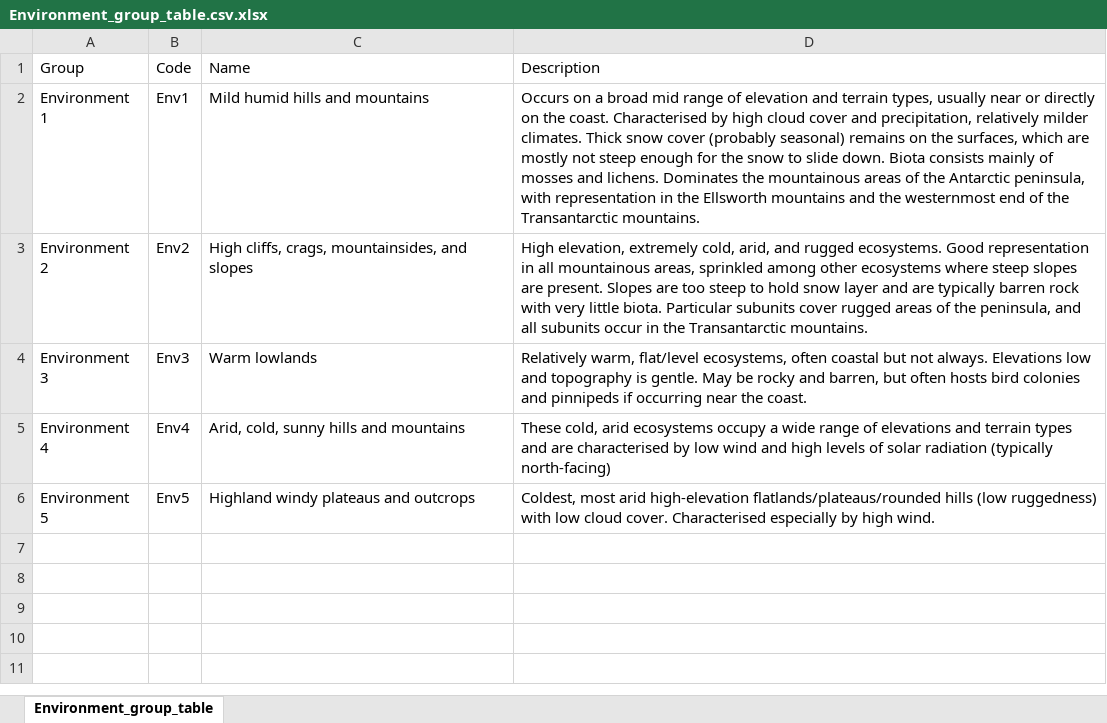
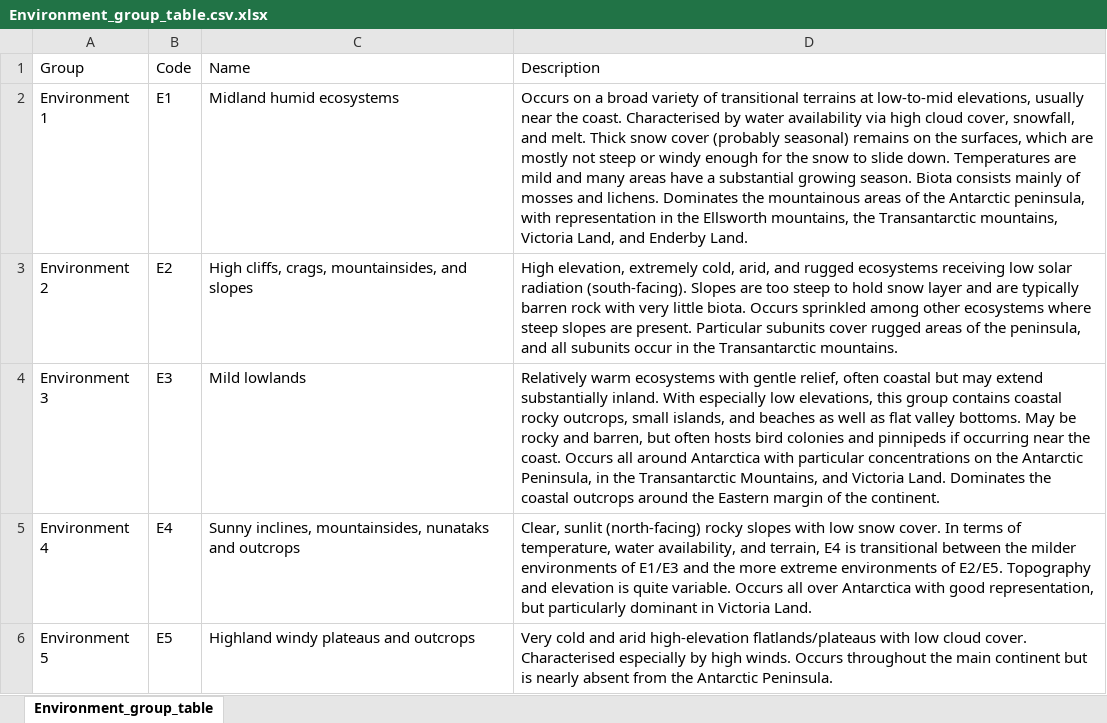
Before and after one commit to anikobtoth/Antarctica, an Excel workbook: documents/Environment_group_table.csv.xlsx, sheet Environment_group_table, drawn as a sheet; values as stored, in another font and other column widths than the file's, no borders; the diff names each change by its address in the sheet, - before the commit and + after, or states it on an @@ line.

Commit message:
update environmental group descriptions

```diff
--- a/documents/Environment_group_table.csv.xlsx (sheet Environment_group_table)
+++ b/documents/Environment_group_table.csv.xlsx (sheet Environment_group_table)
-B2 (Code): Env1
+B2 (Code): E1
-C2 (Name): Mild humid hills and mountains
+C2 (Name): Midland humid ecosystems
-D2 (Description): …a broad mid range of elevation and terrain types, usually near or directly on the coast. Characterised by high cloud cover and precipitation, relatively milder climates. Thick snow cover (probably seasonal) remains on the surfaces, which are mostly not steep enough for the snow to slide down. Biota consists mainly of mosses and lichens. Dominates the mountainous areas of the Antarctic peninsula, with representation in the Ellsworth mountains and the westernmost end of the Transantarctic mountains.
+D2 (Description): …a broad variety of transitional terrains at low-to-mid elevations, usually near the coast. Characterised by water availability via high cloud cover, snowfall, and melt. Thick snow cover (probably seasonal) remains on the surfaces, which are mostly not steep or windy enough for the snow to slide down. Temperatures are mild and many areas have a substantial growing season. Biota consists mainly of mosses and lichens. Dominates the mountainous areas of the Antarctic peninsula, with representation in the Ellsworth mountains, the Transantarctic mountains, Victoria Land, and Enderby Land.
-B3 (Code): Env2
+B3 (Code): E2
-D3 (Description): …and rugged ecosystems. Good representation in all mountainous areas, sprinkled among other ecosystems where steep slopes are present. Slopes are too steep to hold snow layer and are typically barren rock with very little biota. Particular subunits…
+D3 (Description): …and rugged ecosystems receiving low solar radiation (south-facing). Slopes are too steep to hold snow layer and are typically barren rock with very little biota. Occurs sprinkled among other ecosystems where steep slopes are present. Particular subunits…
-B4 (Code): Env3
+B4 (Code): E3
-C4 (Name): Warm lowlands
+C4 (Name): Mild lowlands
-D4 (Description): Relatively warm, flat/level ecosystems, often coastal but not always. Elevations low and topography is gentle. May be rocky and barren, but often hosts bird colonies and pinnipeds if occurring near the coast.
+D4 (Description): Relatively warm ecosystems with gentle relief, often coastal but may extend substantially inland. With especially low elevations, this group contains coastal rocky outcrops, small islands, and beaches as well as flat valley bottoms. May be rocky and barren, but often hosts bird colonies and pinnipeds if occurring near the coast. Occurs all around Antarctica with particular concentrations on the Antarctic Peninsula, in the Transantarctic Mountains, and Victoria Land. Dominates the coastal outcrops around the Eastern margin of the continent.
-B5 (Code): Env4
+B5 (Code): E4
-C5 (Name): Arid, cold, sunny hills and mountains
+C5 (Name): Sunny inclines, mountainsides, nunataks and outcrops
-D5 (Description): These cold, arid ecosystems occupy a wide range of elevations and terrain types and are characterised by low wind and high levels of solar radiation (typically north-facing)
+D5 (Description): Clear, sunlit (north-facing) rocky slopes with low snow cover. In terms of temperature, water availability, and terrain, E4 is transitional between the milder environments of E1/E3 and the more extreme environments of E2/E5. Topography and elevation is quite variable. Occurs all over Antarctica with good representation, but particularly dominant in Victoria Land.
-B6 (Code): Env5
+B6 (Code): E5
-D6 (Description): Coldest, most arid high-elevation flatlands/plateaus/rounded hills (low ruggedness) with low cloud cover. Characterised especially by high wind.
+D6 (Description): Very cold and arid high-elevation flatlands/plateaus with low cloud cover. Characterised especially by high winds. Occurs throughout the main continent but is nearly absent from the Antarctic Peninsula.
```
